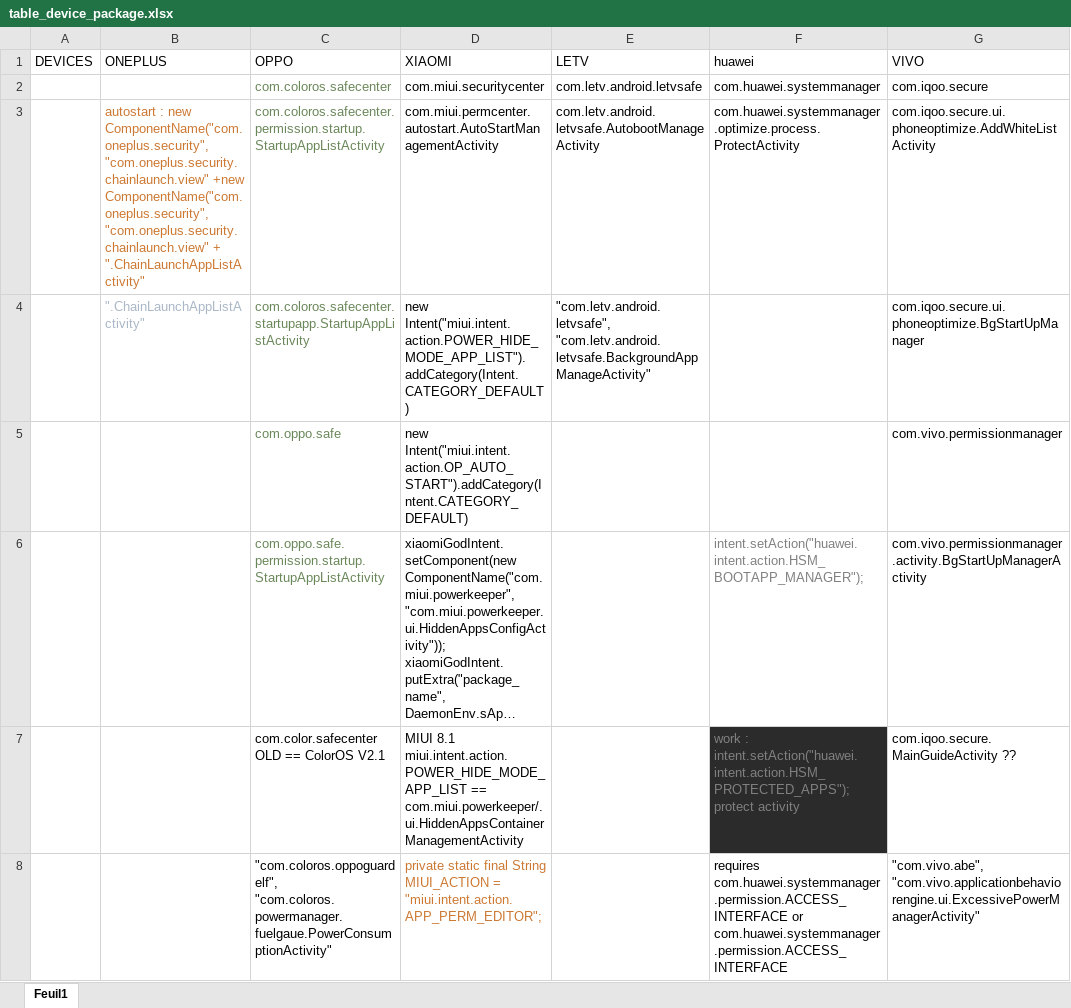
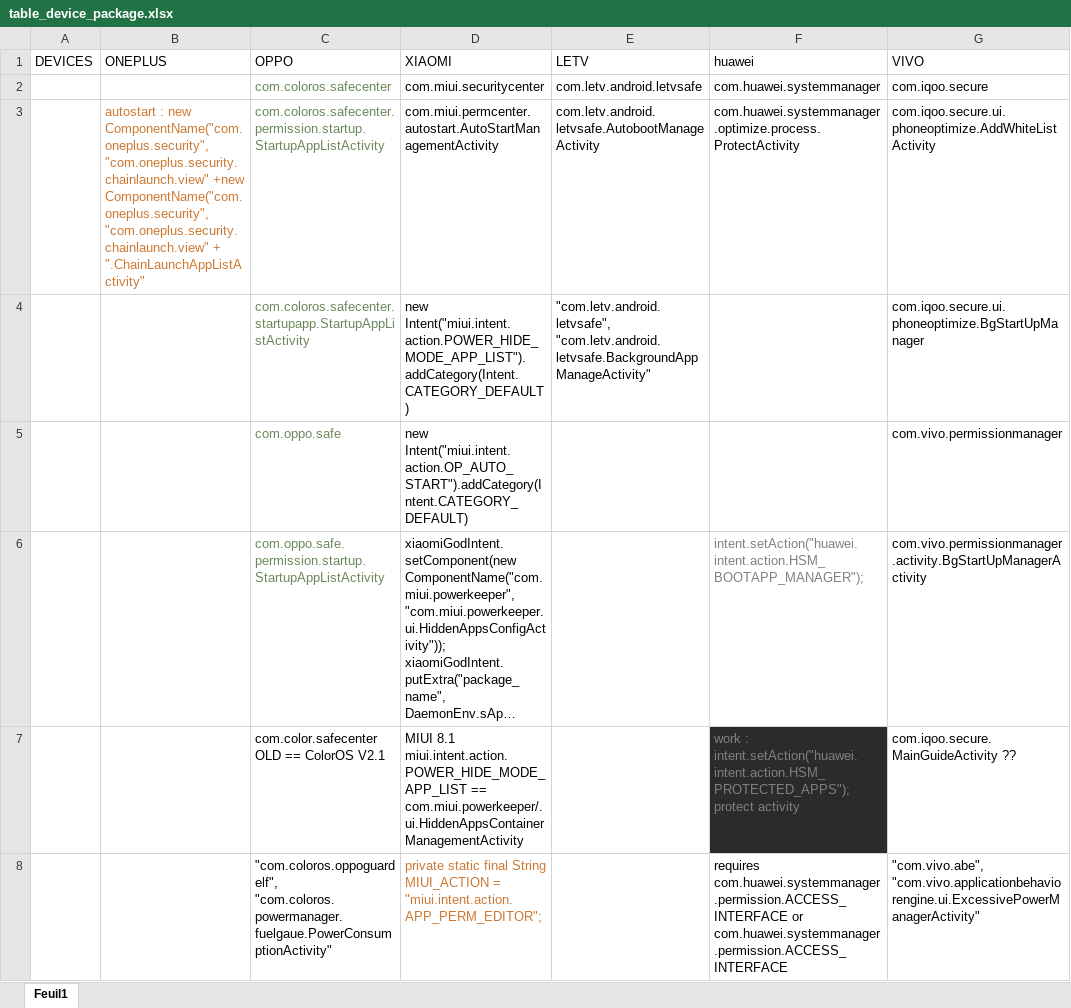
Before and after one commit to wezuwiusz/AppKillerManager, an Excel workbook: table_device_package.xlsx, sheet Feuil1, drawn as a sheet; only a part is shown; long unchanged cells end in …; values as stored, in another font and other column widths than the file's, no borders; ↵ is a line break in a cell; the diff covers the shown part only; the diff names each change by its address in the sheet, - before the commit and + after, or states it on an @@ line.

```diff
--- a/table_device_package.xlsx (sheet Feuil1)
+++ b/table_device_package.xlsx (sheet Feuil1)
-B3 (ONEPLUS): …+ ↵ ".ChainLaunchAppListActivity"
+B3 (ONEPLUS): …+ ".ChainLaunchAppListActivity"
-B4 (ONEPLUS): ".ChainLaunchAppListActivity"
+B4 (ONEPLUS): (empty)
```
Also changed, not shown: 1 edited cell elsewhere in this sheet, 7 other files.
